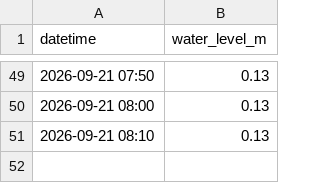
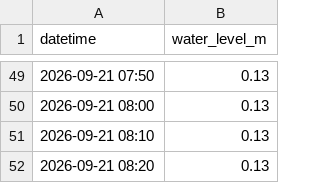
Before and after one commit to surveyhisyu/river-realtime-scraper, a CSV file: data/西里橋/西里橋-2026-09-21.csv, drawn as a sheet; only a part is shown, gaps mark what is left out; the diff names each change by its address in the sheet, - before the commit and + after, or states it on an @@ line.

```diff
--- a/data/西里橋/西里橋-2026-09-21.csv
+++ b/data/西里橋/西里橋-2026-09-21.csv
+row 52: 2026-09-21 08:20 | 0.13
```
Also changed, not shown: data/双六岳/双六岳-2026-09-21.csv, data/左俣谷/左俣谷-2026-09-21.csv, 1 other file.
